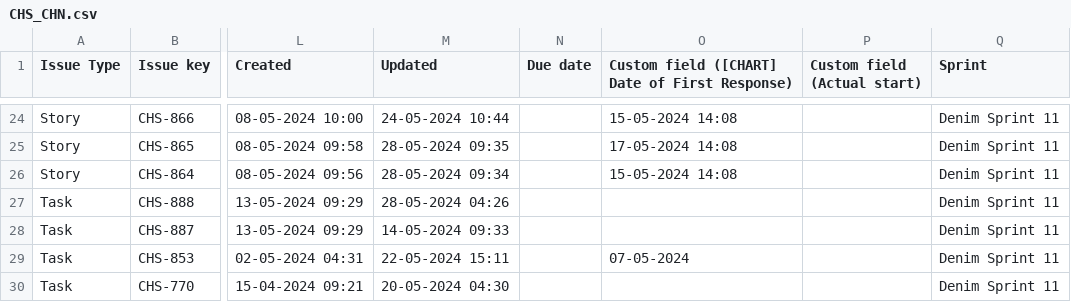
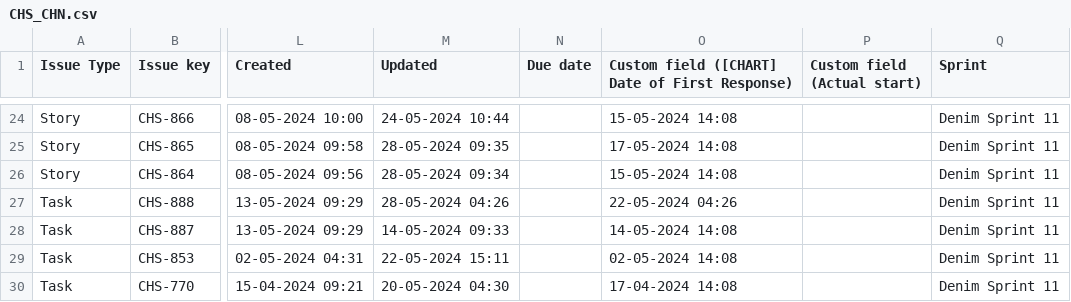
Before and after one commit to DenimSimbhu/CHS_CHN, a CSV file: CHS_CHN.csv, drawn as a sheet; only a part is shown, gaps mark what is left out; the diff names each change by its address in the sheet, - before the commit and + after, or states it on an @@ line.

Commit message:
Add files via upload

```diff
--- a/CHS_CHN.csv
+++ b/CHS_CHN.csv
-O27: (empty)
+O27: 22-05-2024 04:26
-O28: (empty)
+O28: 14-05-2024 14:08
-O29: 07-05-2024
+O29: 02-05-2024 14:08
-O30: (empty)
+O30: 17-04-2024 14:08
```
